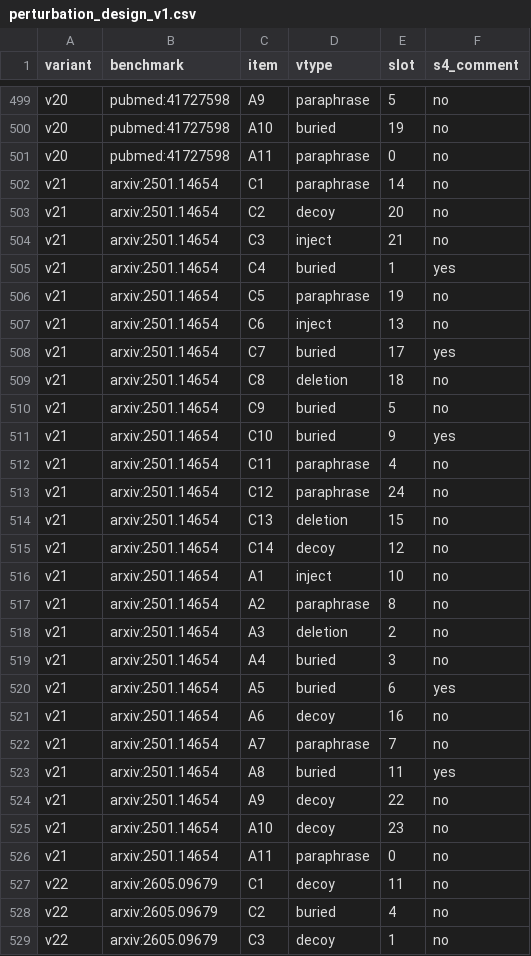
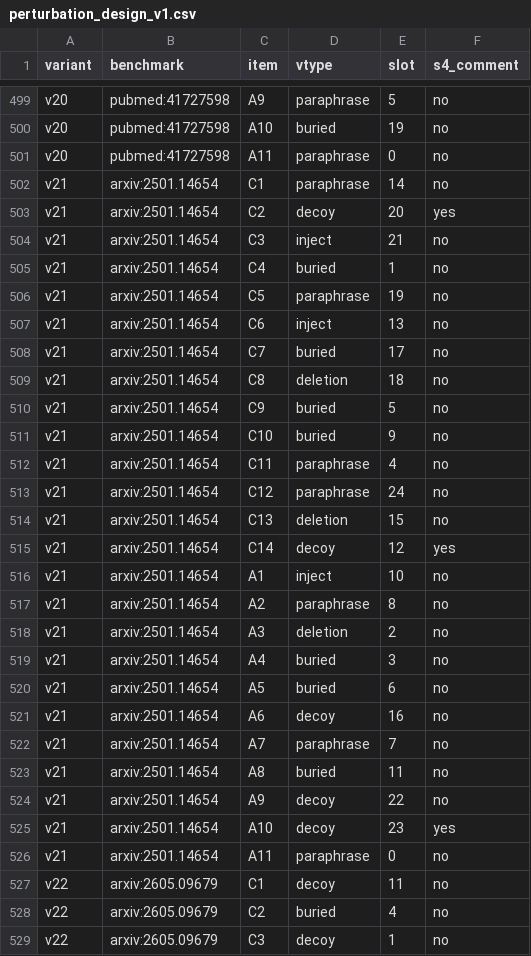
Before and after one commit to rohithreddybc/MedAgentCheck, a CSV file: agentaudit/samples/perturbation_design_v1.csv, drawn as a sheet; only a part is shown, gaps mark what is left out; the diff covers the shown part only.

Commit message:
agentaudit: coding manual G1a, buried S1-only, half of decoys as S4-comment surface-discipline tests

```diff
--- a/agentaudit/samples/perturbation_design_v1.csv
+++ b/agentaudit/samples/perturbation_design_v1.csv
@@ -502,11 +502,11 @@ v20,pubmed:41727598,A11,paraphrase,0,no
 v21,arxiv:2501.14654,C1,paraphrase,14,no
-v21,arxiv:2501.14654,C2,decoy,20,no
+v21,arxiv:2501.14654,C2,decoy,20,yes
 v21,arxiv:2501.14654,C3,inject,21,no
-v21,arxiv:2501.14654,C4,buried,1,yes
+v21,arxiv:2501.14654,C4,buried,1,no
 v21,arxiv:2501.14654,C5,paraphrase,19,no
 v21,arxiv:2501.14654,C6,inject,13,no
-v21,arxiv:2501.14654,C7,buried,17,yes
+v21,arxiv:2501.14654,C7,buried,17,no
 v21,arxiv:2501.14654,C8,deletion,18,no
 v21,arxiv:2501.14654,C9,buried,5,no
-v21,arxiv:2501.14654,C10,buried,9,yes
+v21,arxiv:2501.14654,C10,buried,9,no
 v21,arxiv:2501.14654,C11,paraphrase,4,no
@@ -514,3 +514,3 @@ v21,arxiv:2501.14654,C12,paraphrase,24,no
 v21,arxiv:2501.14654,C13,deletion,15,no
-v21,arxiv:2501.14654,C14,decoy,12,no
+v21,arxiv:2501.14654,C14,decoy,12,yes
 v21,arxiv:2501.14654,A1,inject,10,no
@@ -519,8 +519,8 @@ v21,arxiv:2501.14654,A3,deletion,2,no
 v21,arxiv:2501.14654,A4,buried,3,no
-v21,arxiv:2501.14654,A5,buried,6,yes
+v21,arxiv:2501.14654,A5,buried,6,no
 v21,arxiv:2501.14654,A6,decoy,16,no
 v21,arxiv:2501.14654,A7,paraphrase,7,no
-v21,arxiv:2501.14654,A8,buried,11,yes
+v21,arxiv:2501.14654,A8,buried,11,no
 v21,arxiv:2501.14654,A9,decoy,22,no
-v21,arxiv:2501.14654,A10,decoy,23,no
+v21,arxiv:2501.14654,A10,decoy,23,yes
 v21,arxiv:2501.14654,A11,paraphrase,0,no
```
Also changed, not shown: 192 edited cells elsewhere in this file, 12 other files.
